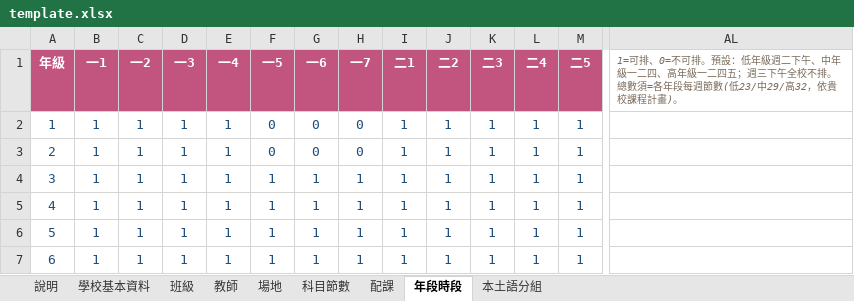
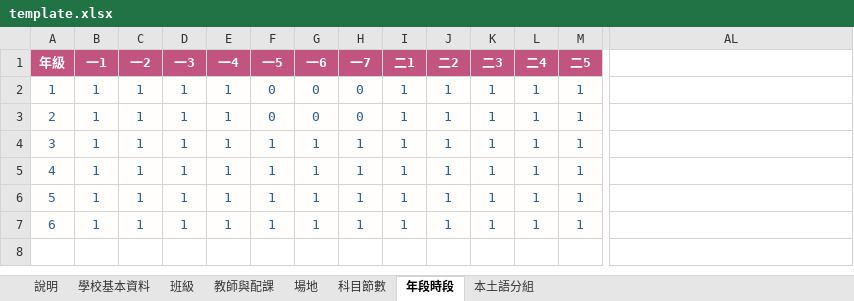
Before and after one commit to smallcannon-arch/schedule-system, an Excel workbook: template.xlsx, sheet 年段時段, drawn as a sheet; only a part is shown, gaps mark what is left out; values as stored, in another font and other column widths than the file's, no borders; the diff covers the shown part only; the diff names each change by its address in the sheet, - before the commit and + after, or states it on an @@ line.

Commit message:
Merge teacher and assignment template sheets

```diff
--- a/template.xlsx (sheet 年段時段)
+++ b/template.xlsx (sheet 年段時段)
-sheet tab: 教師
+sheet tab: 教師與配課
-sheet tab: 配課
-AL1: 1=可排、0=不可排。預設：低年級週二下午、中年級一二四、高年級一二四五；週三下午全校不排。總數須=各年段每週節數(低23/中29/高32，依貴校課程計畫)。
+AL1: (empty)
-A2:M7 fill: none
+A2:M7 fill: #FFFEFD
```
Also changed, not shown: cell formats elsewhere in this sheet, sheet 科目節數, sheet 說明, sheet 教師與配課, sheet 班級, sheet 場地, sheet 學校基本資料, 1 more sheet, 1 other file.
